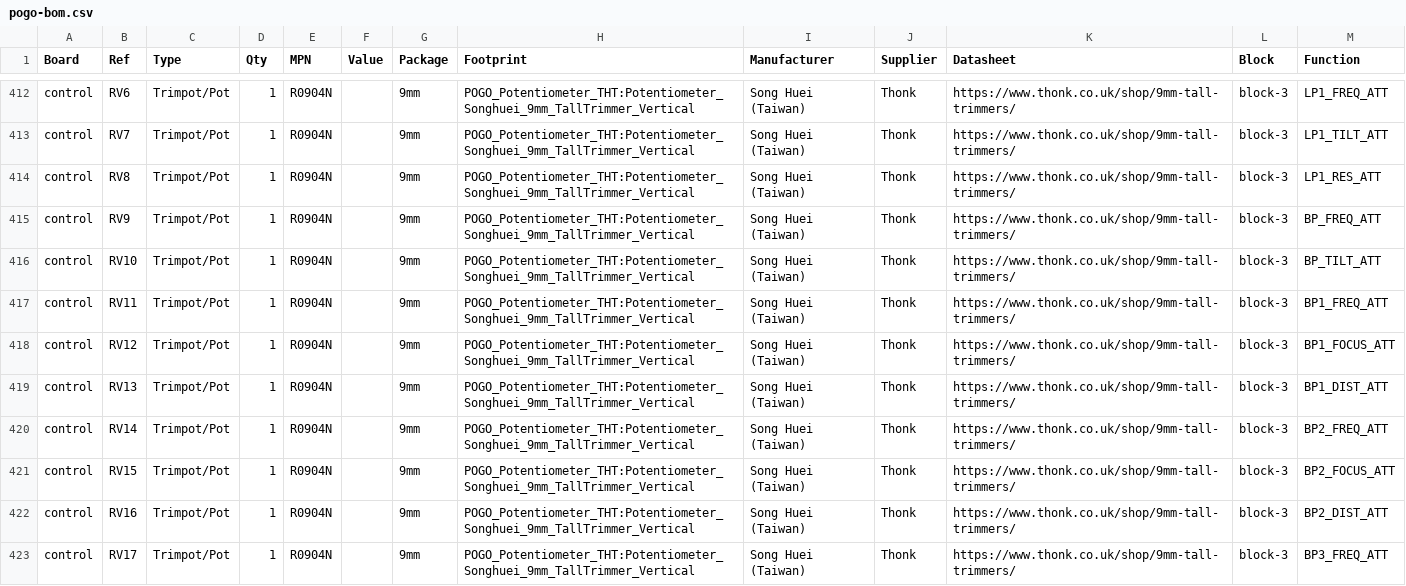
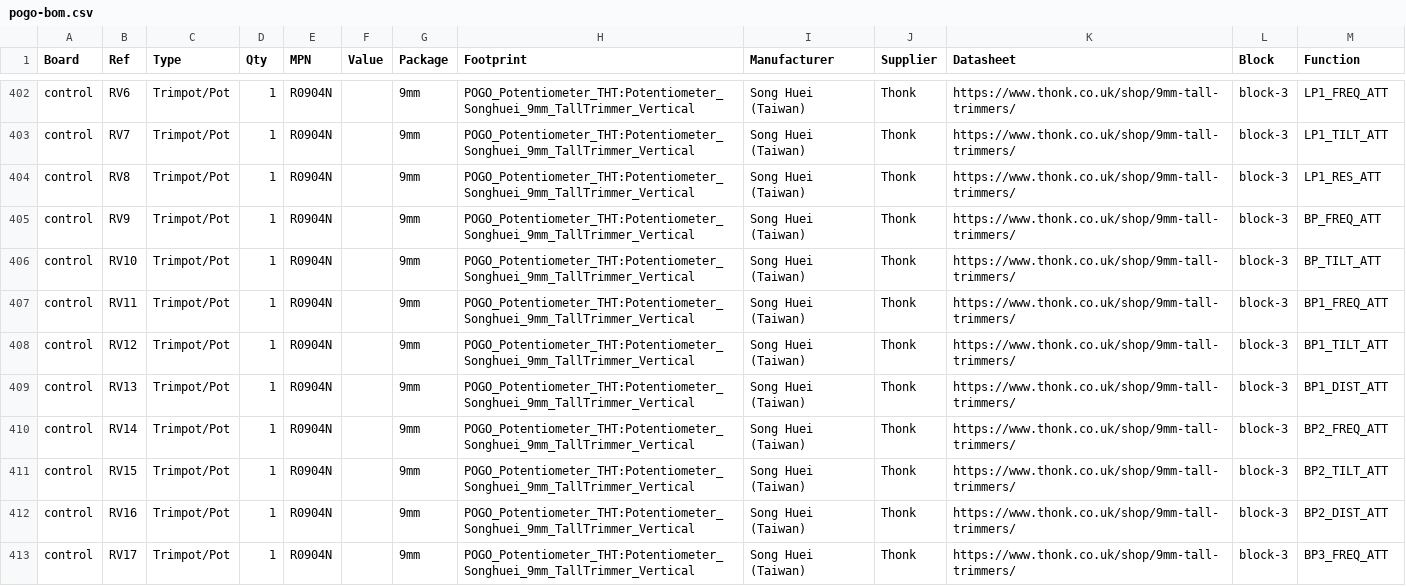
Before and after one commit to jeffmhopkins/POGO, a CSV file: docs/pogo-bom.csv, drawn as a sheet; only a part is shown, gaps mark what is left out; the diff covers the shown part only.

```diff
--- a/docs/pogo-bom.csv
+++ b/docs/pogo-bom.csv
@@ -417,6 +407,6 @@ control,RV10,Trimpot/Pot,1,R0904N,,9mm,POGO_Potentiometer_THT:Potentiometer_Song
 control,RV11,Trimpot/Pot,1,R0904N,,9mm,POGO_Potentiometer_THT:Potentiometer_Songhuei_9mm_TallTrimmer_Vertical,Song Huei (Taiwan),Thonk,https://www.thonk.co.uk/shop/9mm-tall-trimmers/,block-3,BP1_FREQ_ATT
-control,RV12,Trimpot/Pot,1,R0904N,,9mm,POGO_Potentiometer_THT:Potentiometer_Songhuei_9mm_TallTrimmer_Vertical,Song Huei (Taiwan),Thonk,https://www.thonk.co.uk/shop/9mm-tall-trimmers/,block-3,BP1_FOCUS_ATT
+control,RV12,Trimpot/Pot,1,R0904N,,9mm,POGO_Potentiometer_THT:Potentiometer_Songhuei_9mm_TallTrimmer_Vertical,Song Huei (Taiwan),Thonk,https://www.thonk.co.uk/shop/9mm-tall-trimmers/,block-3,BP1_TILT_ATT
 control,RV13,Trimpot/Pot,1,R0904N,,9mm,POGO_Potentiometer_THT:Potentiometer_Songhuei_9mm_TallTrimmer_Vertical,Song Huei (Taiwan),Thonk,https://www.thonk.co.uk/shop/9mm-tall-trimmers/,block-3,BP1_DIST_ATT
 control,RV14,Trimpot/Pot,1,R0904N,,9mm,POGO_Potentiometer_THT:Potentiometer_Songhuei_9mm_TallTrimmer_Vertical,Song Huei (Taiwan),Thonk,https://www.thonk.co.uk/shop/9mm-tall-trimmers/,block-3,BP2_FREQ_ATT
-control,RV15,Trimpot/Pot,1,R0904N,,9mm,POGO_Potentiometer_THT:Potentiometer_Songhuei_9mm_TallTrimmer_Vertical,Song Huei (Taiwan),Thonk,https://www.thonk.co.uk/shop/9mm-tall-trimmers/,block-3,BP2_FOCUS_ATT
+control,RV15,Trimpot/Pot,1,R0904N,,9mm,POGO_Potentiometer_THT:Potentiometer_Songhuei_9mm_TallTrimmer_Vertical,Song Huei (Taiwan),Thonk,https://www.thonk.co.uk/shop/9mm-tall-trimmers/,block-3,BP2_TILT_ATT
 control,RV16,Trimpot/Pot,1,R0904N,,9mm,POGO_Potentiometer_THT:Potentiometer_Songhuei_9mm_TallTrimmer_Vertical,Song Huei (Taiwan),Thonk,https://www.thonk.co.uk/shop/9mm-tall-trimmers/,block-3,BP2_DIST_ATT
```
Also changed, not shown: 10 removed rows and 15 edited cells elsewhere in this file, kicad/pogo-bom.csv, 8 other files.
